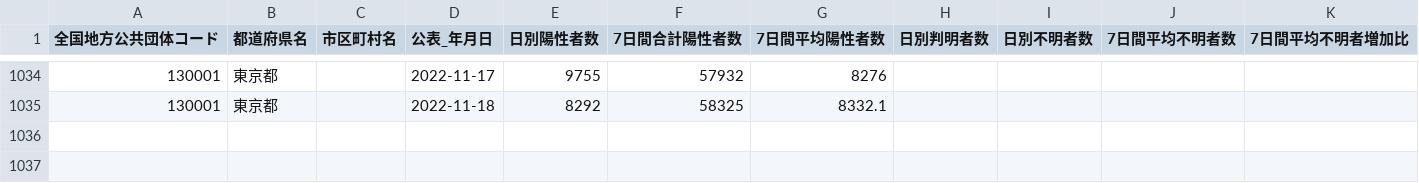
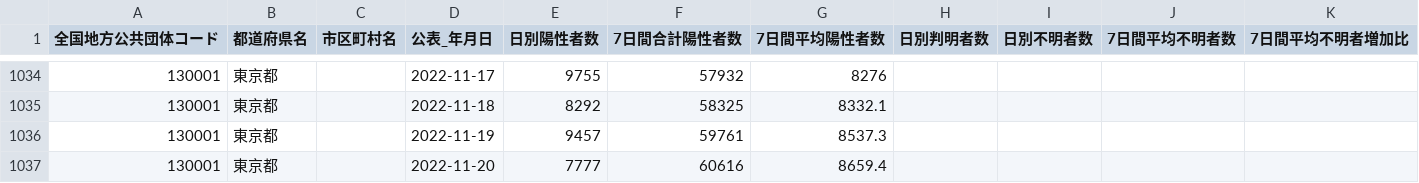
Before and after one commit to Nobukuni-Hyakutake/covid19tokyo, a CSV file: 130001_tokyo_covid19_patients_per_report_date.csv, drawn as a sheet; only a part is shown, gaps mark what is left out.

Commit message:
update data

```diff
--- a/130001_tokyo_covid19_patients_per_report_date.csv
+++ b/130001_tokyo_covid19_patients_per_report_date.csv
@@ -1035 +1035,3 @@
 130001,東京都,,2022-11-18,8292,58325,8332.1,,,,
+130001,東京都,,2022-11-19,9457,59761,8537.3,,,,
+130001,東京都,,2022-11-20,7777,60616,8659.4,,,,
```
Also changed, not shown: 2 other files.
